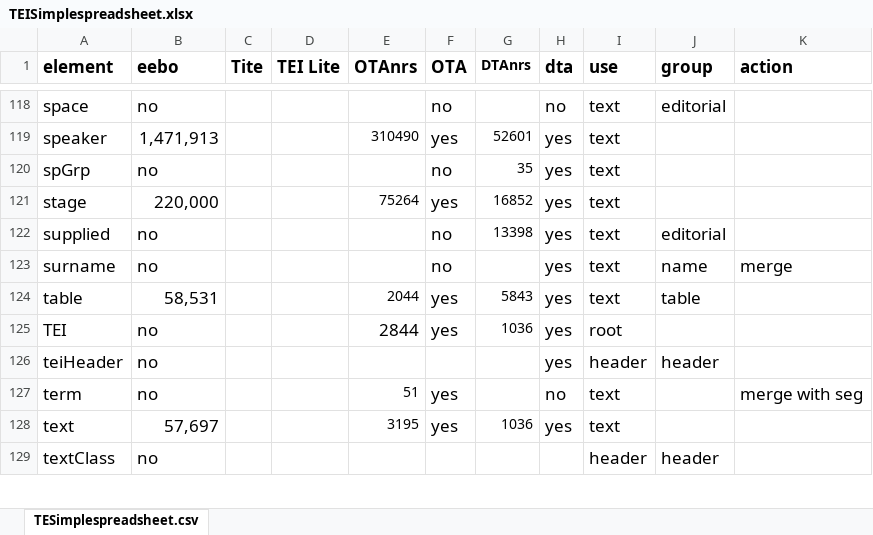
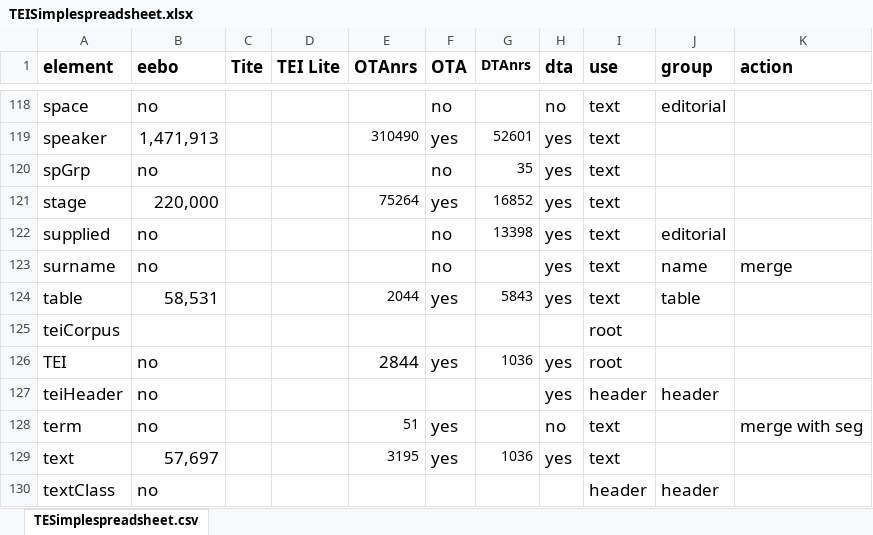
Before and after one commit to TEIC/TEI-Simple, an Excel workbook: TEISimplespreadsheet.xlsx, sheet TESimplespreadsheet.csv, drawn as a sheet; only a part is shown, gaps mark what is left out; values as stored, in another font and other column widths than the file's, no borders; the diff names each change by its address in the sheet, - before the commit and + after, or states it on an @@ line.

```diff
--- a/TEISimplespreadsheet.xlsx (sheet TESimplespreadsheet.csv)
+++ b/TEISimplespreadsheet.xlsx (sheet TESimplespreadsheet.csv)
+row 125: teiCorpus |  |  |  |  |  |  |  | root
```
Also changed, not shown: 6 other files.
